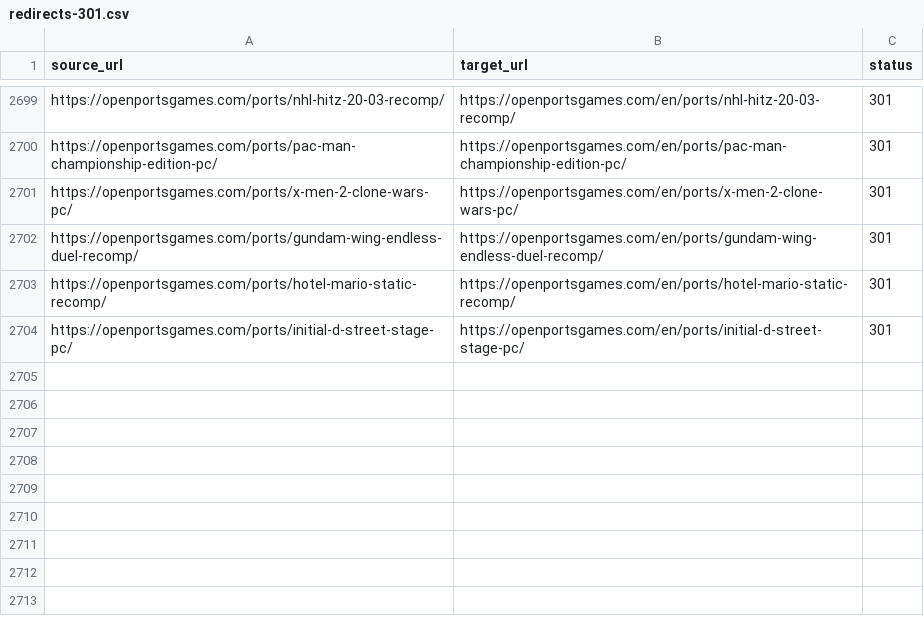
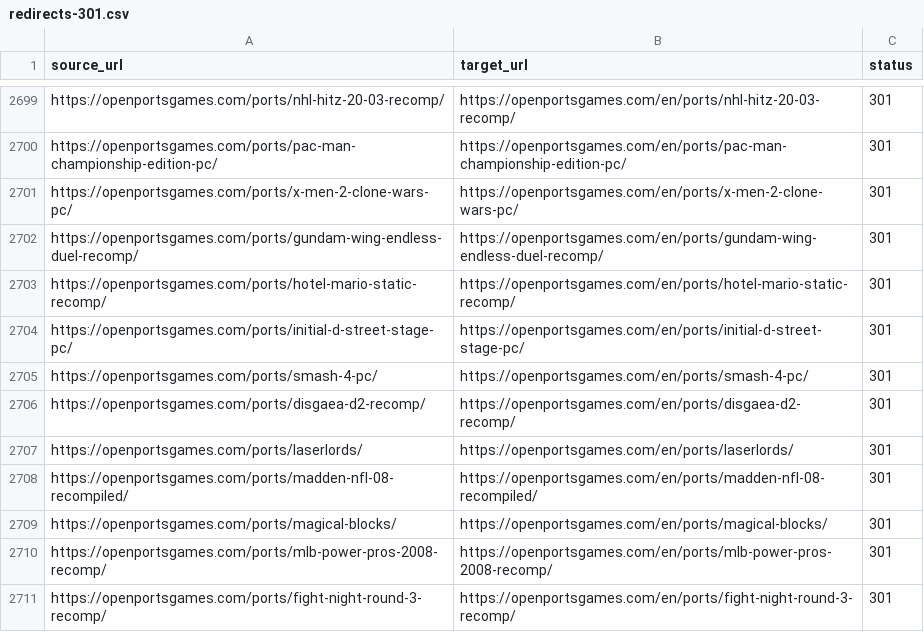
Before and after one commit to Kymie131/openportsgames, a CSV file: docs/redirects-301.csv, drawn as a sheet; only a part is shown, gaps mark what is left out.

Commit message:
feat(catalog): add seven more RecompLauncher ports
Add Smash 4 PC, Disgaea D2, Laser Lords, Madden NFL 08, Magical Blocks, MLB Power Pros 2008 and Fight Night Round 3, each with verified release downloads.

```diff
--- a/docs/redirects-301.csv
+++ b/docs/redirects-301.csv
@@ -2704 +2704,8 @@ https://openportsgames.com/ports/hotel-mario-static-recomp/,https://openportsgam
 https://openportsgames.com/ports/initial-d-street-stage-pc/,https://openportsgames.com/en/ports/initial-d-street-stage-pc/,301
+https://openportsgames.com/ports/smash-4-pc/,https://openportsgames.com/en/ports/smash-4-pc/,301
+https://openportsgames.com/ports/disgaea-d2-recomp/,https://openportsgames.com/en/ports/disgaea-d2-recomp/,301
+https://openportsgames.com/ports/laserlords/,https://openportsgames.com/en/ports/laserlords/,301
+https://openportsgames.com/ports/madden-nfl-08-recompiled/,https://openportsgames.com/en/ports/madden-nfl-08-recompiled/,301
+https://openportsgames.com/ports/magical-blocks/,https://openportsgames.com/en/ports/magical-blocks/,301
+https://openportsgames.com/ports/mlb-power-pros-2008-recomp/,https://openportsgames.com/en/ports/mlb-power-pros-2008-recomp/,301
+https://openportsgames.com/ports/fight-night-round-3-recomp/,https://openportsgames.com/en/ports/fight-night-round-3-recomp/,301
```
Also changed, not shown: 17 other files.
